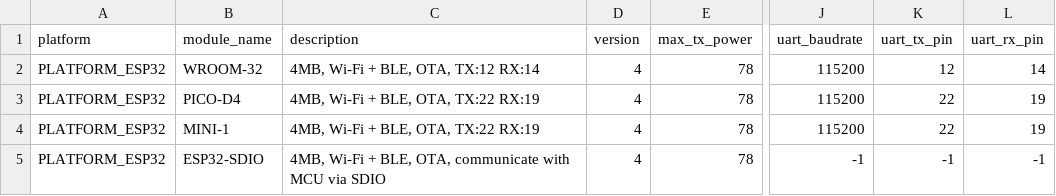
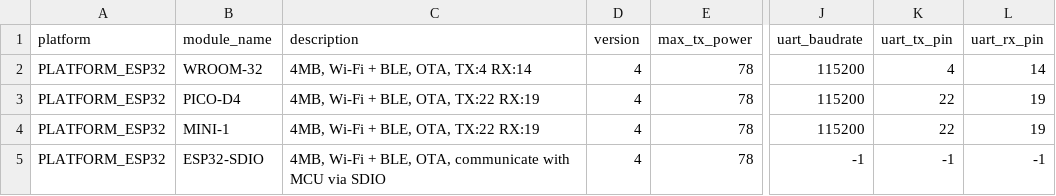
Before and after one commit to Bastion-RND/esp-at, a CSV file: components/customized_partitions/raw_data/factory_param/factory_param_data.csv, drawn as a sheet; only a part is shown, gaps mark what is left out; the diff names each change by its address in the sheet, - before the commit and + after, or states it on an @@ line.

Commit message:
UART TX on GPIO 4

```diff
--- a/components/customized_partitions/raw_data/factory_param/factory_param_data.csv
+++ b/components/customized_partitions/raw_data/factory_param/factory_param_data.csv
-C2 (description): 4MB, Wi-Fi + BLE, OTA, TX:12 RX:14
+C2 (description): 4MB, Wi-Fi + BLE, OTA, TX:4 RX:14
-K2 (uart_tx_pin): 12
+K2 (uart_tx_pin): 4
```
